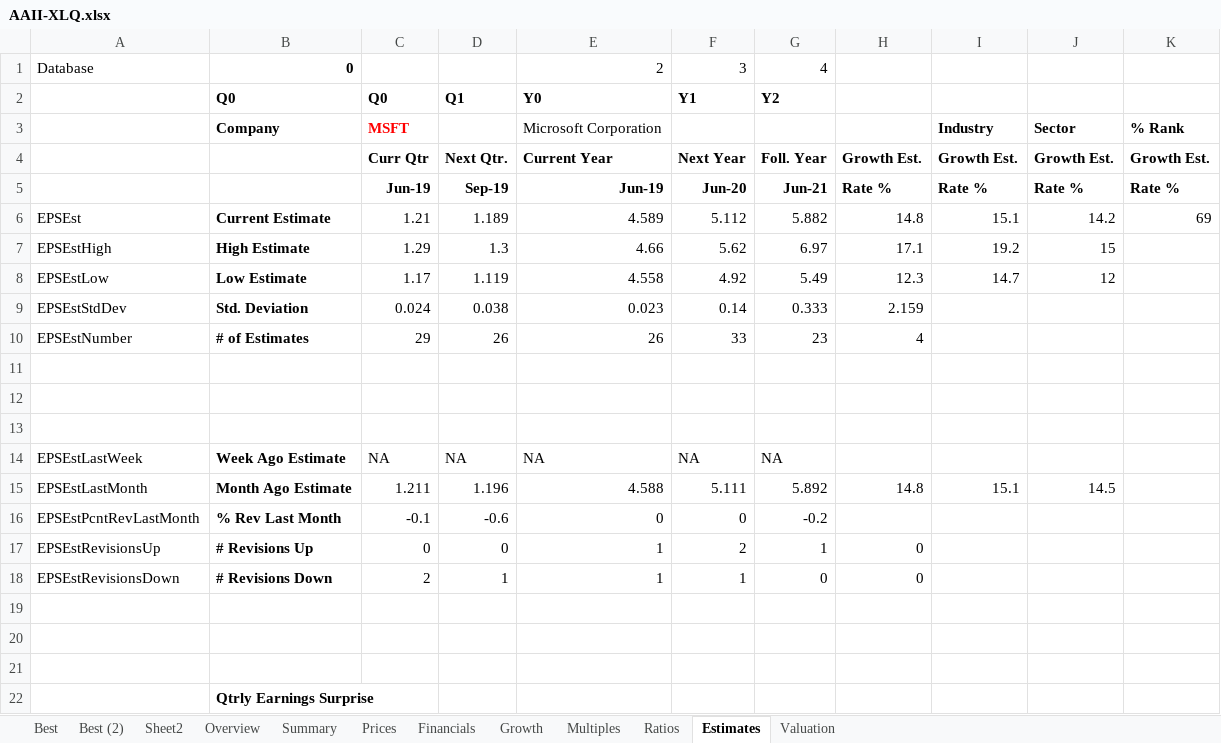
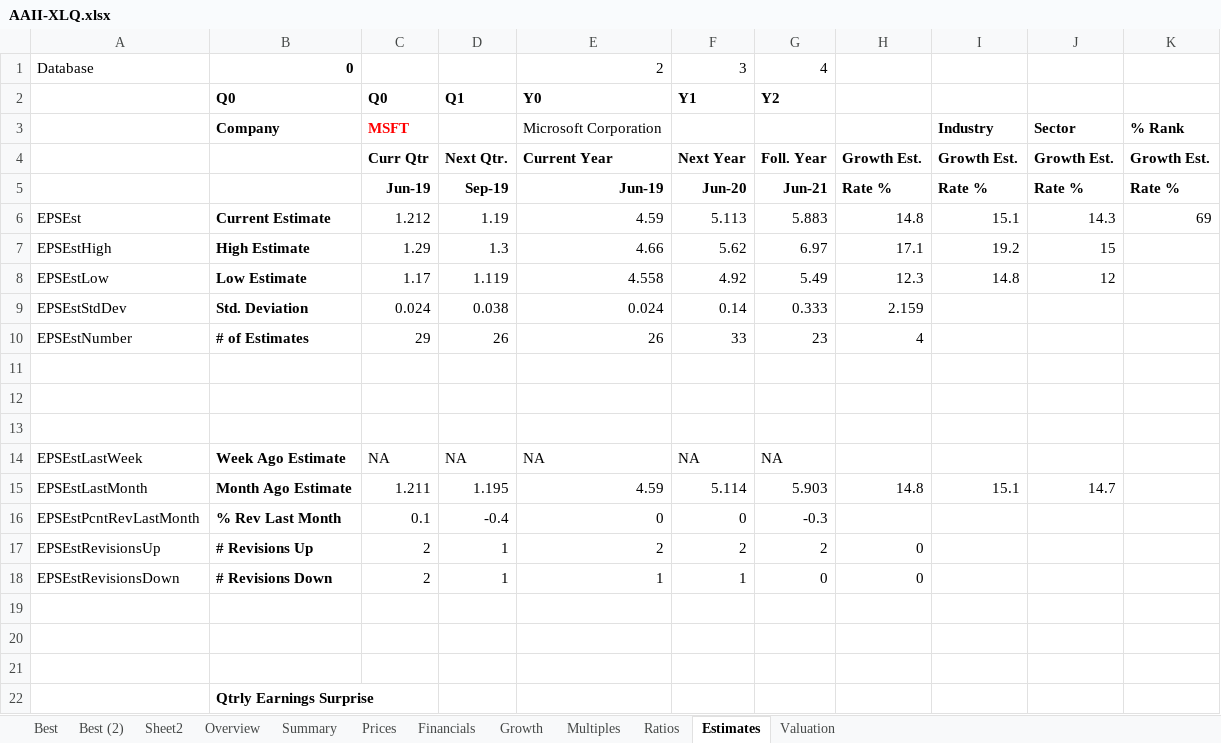
Before and after one commit to AJAskey/PTV-Parser, an Excel workbook: excel/AAII-XLQ.xlsx, sheet Estimates, drawn as a sheet; only a part is shown; values as stored, in another font and other column widths than the file's, no borders; the diff names each change by its address in the sheet, - before the commit and + after, or states it on an @@ line.

```diff
--- a/excel/AAII-XLQ.xlsx (sheet Estimates)
+++ b/excel/AAII-XLQ.xlsx (sheet Estimates)
-C6: 1.21
+C6: 1.212
-D6: 1.189
+D6: 1.19
-E6: 4.589
+E6: 4.59
-F6: 5.112
+F6: 5.113
-G6: 5.882
+G6: 5.883
-J6: 14.2
+J6: 14.3
-I8: 14.7
+I8: 14.8
-E9: 0.023
+E9: 0.024
-D15: 1.196
+D15: 1.195
-E15: 4.588
+E15: 4.59
-F15: 5.111
+F15: 5.114
-G15: 5.892
+G15: 5.903
-J15: 14.5
+J15: 14.7
-C16: -0.1
+C16: 0.1
-D16: -0.6
+D16: -0.4
-G16: -0.2
+G16: -0.3
-C17: 0
+C17: 2
-D17: 0
+D17: 1
-E17: 1
+E17: 2
-G17: 1
+G17: 2
```
Also changed, not shown: sheet Ratios, sheet Sheet2, sheet Overview, sheet Multiples, sheet Growth, sheet Valuation, 1 more sheet, excel/Breadth-Calcs.xlsx, excel/SPX-Quarter-EARNINGS.xlsx, 1 other file.
